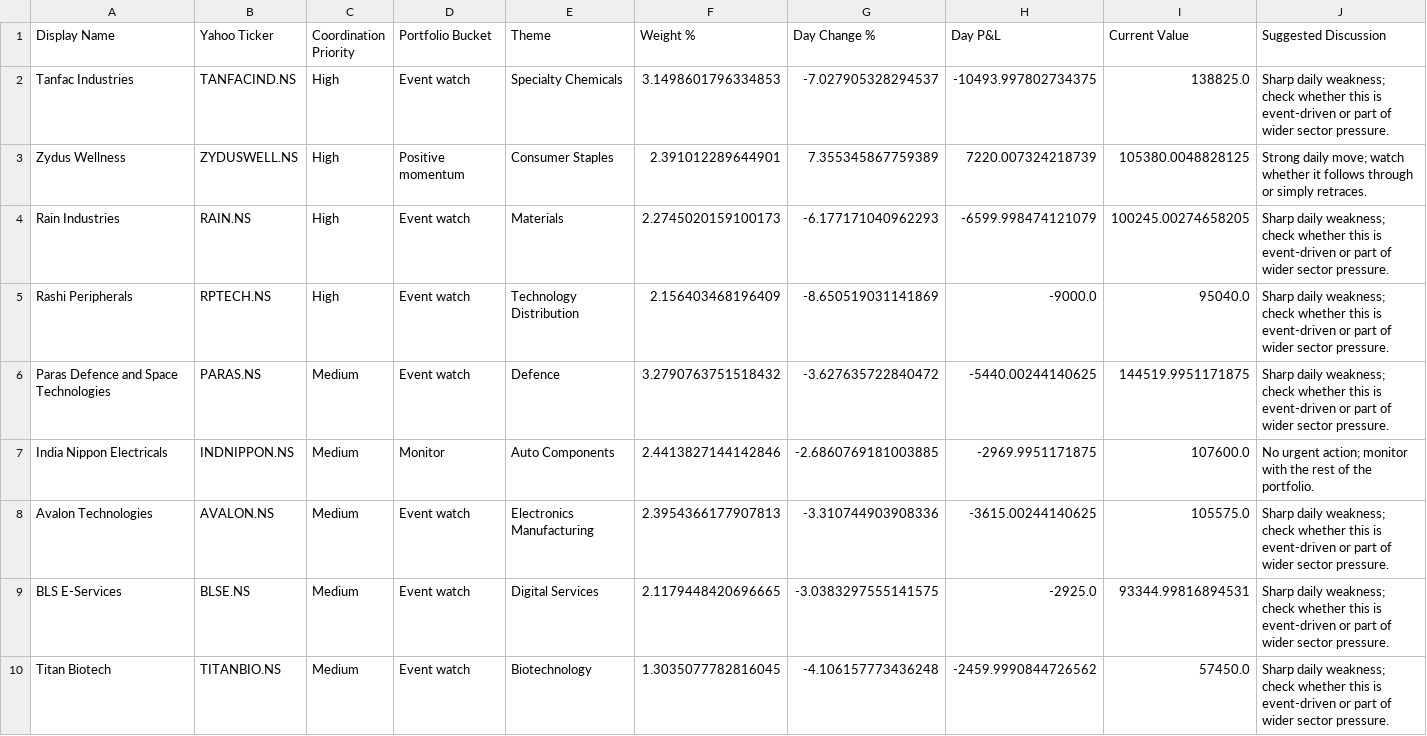
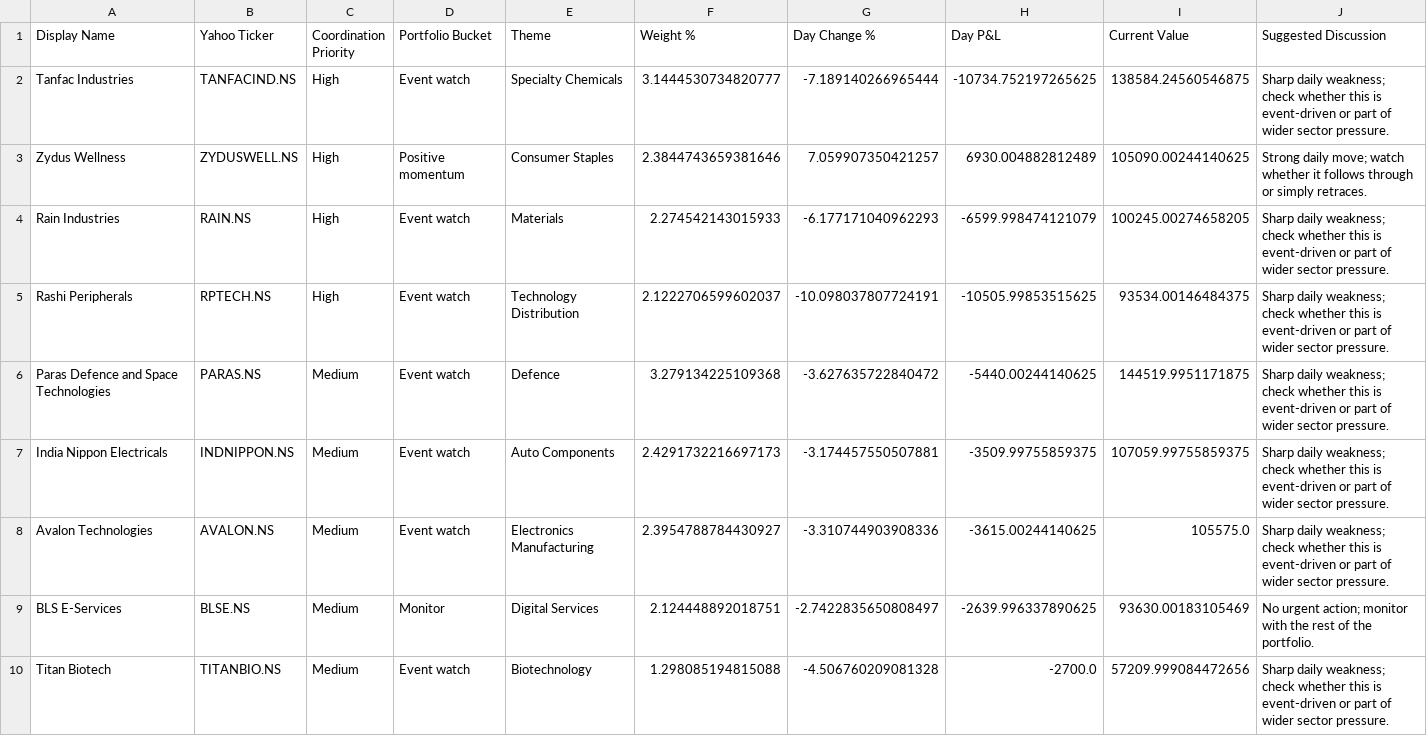
Before and after one commit to hvj7p7shkv-hub/anshuman-portfolio-dashboard, a CSV file: data/action_queue.csv, drawn as a sheet.

```diff
--- a/data/action_queue.csv
+++ b/data/action_queue.csv
@@ -1,10 +1,10 @@
 Display Name,Yahoo Ticker,Coordination Priority,Portfolio Bucket,Theme,Weight %,Day Change %,Day P&L,Current Value,Suggested Discussion
-Tanfac Industries,TANFACIND.NS,High,Event watch,Specialty Chemicals,3.1498601796334853,-7.027905328294537,-10493.997802734375,138825.0,Sharp daily weakness; check whether this is event-driven or part of wider sector pressure.
-Zydus Wellness,ZYDUSWELL.NS,High,Positive momentum,Consumer Staples,2.391012289644901,7.355345867759389,7220.007324218739,105380.0048828125,Strong daily move; watch whether it follows through or simply retraces.
-Rain Industries,RAIN.NS,High,Event watch,Materials,2.2745020159100173,-6.177171040962293,-6599.998474121079,100245.00274658205,Sharp daily weakness; check whether this is event-driven or part of wider sector pressure.
-Rashi Peripherals,RPTECH.NS,High,Event watch,Technology Distribution,2.156403468196409,-8.650519031141869,-9000.0,95040.0,Sharp daily weakness; check whether this is event-driven or part of wider sector pressure.
-Paras Defence and Space Technologies,PARAS.NS,Medium,Event watch,Defence,3.2790763751518432,-3.627635722840472,-5440.00244140625,144519.9951171875,Sharp daily weakness; check whether this is event-driven or part of wider sector pressure.
-India Nippon Electricals,INDNIPPON.NS,Medium,Monitor,Auto Components,2.4413827144142846,-2.6860769181003885,-2969.9951171875,107600.0,No urgent action; monitor with the rest of the portfolio.
-Avalon Technologies,AVALON.NS,Medium,Event watch,Electronics Manufacturing,2.3954366177907813,-3.310744903908336,-3615.00244140625,105575.0,Sharp daily weakness; check whether this is event-driven or part of wider sector pressure.
-BLS E-Services,BLSE.NS,Medium,Event watch,Digital Services,2.1179448420696665,-3.0383297555141575,-2925.0,93344.99816894531,Sharp daily weakness; check whether this is event-driven or part of wider sector pressure.
-Titan Biotech,TITANBIO.NS,Medium,Event watch,Biotechnology,1.3035077782816045,-4.106157773436248,-2459.9990844726562,57450.0,Sharp daily weakness; check whether this is event-driven or part of wider sector pressure.
+Tanfac Industries,TANFACIND.NS,High,Event watch,Specialty Chemicals,3.1444530734820777,-7.189140266965444,-10734.752197265625,138584.24560546875,Sharp daily weakness; check whether this is event-driven or part of wider sector pressure.
+Zydus Wellness,ZYDUSWELL.NS,High,Positive momentum,Consumer Staples,2.3844743659381646,7.059907350421257,6930.004882812489,105090.00244140625,Strong daily move; watch whether it follows through or simply retraces.
+Rain Industries,RAIN.NS,High,Event watch,Materials,2.274542143015933,-6.177171040962293,-6599.998474121079,100245.00274658205,Sharp daily weakness; check whether this is event-driven or part of wider sector pressure.
+Rashi Peripherals,RPTECH.NS,High,Event watch,Technology Distribution,2.1222706599602037,-10.098037807724191,-10505.99853515625,93534.00146484375,Sharp daily weakness; check whether this is event-driven or part of wider sector pressure.
+Paras Defence and Space Technologies,PARAS.NS,Medium,Event watch,Defence,3.279134225109368,-3.627635722840472,-5440.00244140625,144519.9951171875,Sharp daily weakness; check whether this is event-driven or part of wider sector pressure.
+India Nippon Electricals,INDNIPPON.NS,Medium,Event watch,Auto Components,2.4291732216697173,-3.174457550507881,-3509.99755859375,107059.99755859375,Sharp daily weakness; check whether this is event-driven or part of wider sector pressure.
+Avalon Technologies,AVALON.NS,Medium,Event watch,Electronics Manufacturing,2.3954788784430927,-3.310744903908336,-3615.00244140625,105575.0,Sharp daily weakness; check whether this is event-driven or part of wider sector pressure.
+BLS E-Services,BLSE.NS,Medium,Monitor,Digital Services,2.124448892018751,-2.7422835650808497,-2639.996337890625,93630.00183105469,No urgent action; monitor with the rest of the portfolio.
+Titan Biotech,TITANBIO.NS,Medium,Event watch,Biotechnology,1.298085194815088,-4.506760209081328,-2700.0,57209.999084472656,Sharp daily weakness; check whether this is event-driven or part of wider sector pressure.
```
Also changed, not shown: data/holdings.csv, 1 other file.
